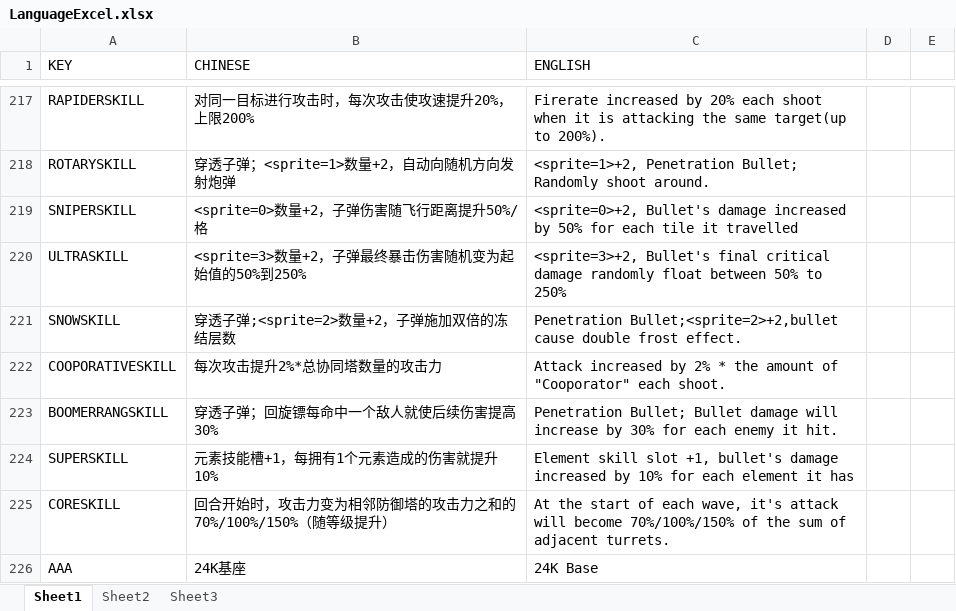
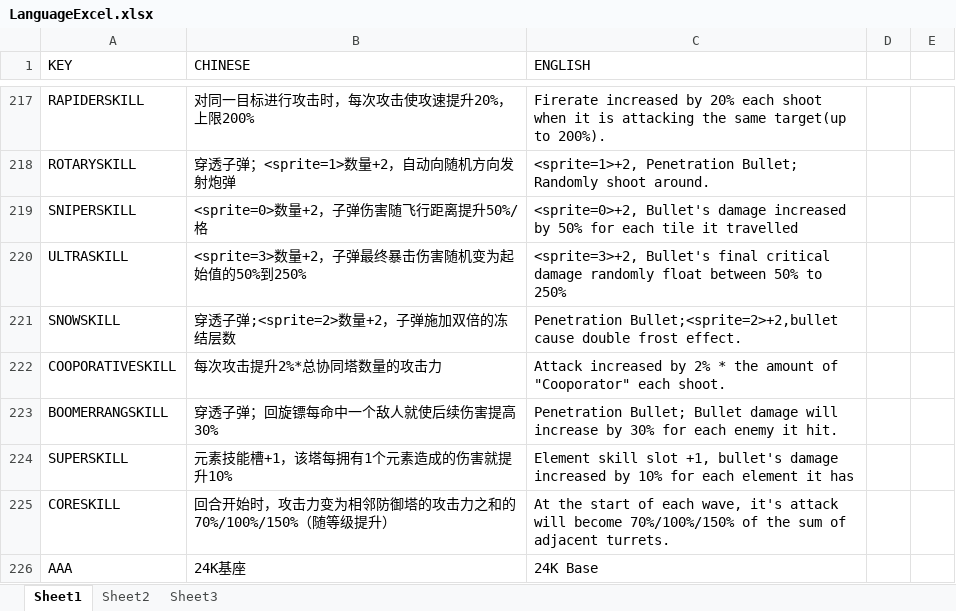
Before and after one commit to RongHua778/JigsawTD, an Excel workbook: JigsawTD/Assets/Excels/LanguageExcel.xlsx, sheet Sheet1, drawn as a sheet; only a part is shown, gaps mark what is left out; values as stored, in another font and other column widths than the file's, no borders; the diff covers the shown part only; the diff names each change by its address in the sheet, - before the commit and + after, or states it on an @@ line.

```diff
--- a/JigsawTD/Assets/Excels/LanguageExcel.xlsx (sheet Sheet1)
+++ b/JigsawTD/Assets/Excels/LanguageExcel.xlsx (sheet Sheet1)
-B224 (CHINESE): 元素技能槽+1，每拥有1个元素造成的伤害就提升10%
+B224 (CHINESE): 元素技能槽+1，该塔每拥有1个元素造成的伤害就提升10%
```
Also changed, not shown: 13 edited cells and cell formats elsewhere in this sheet, 18 other files.
